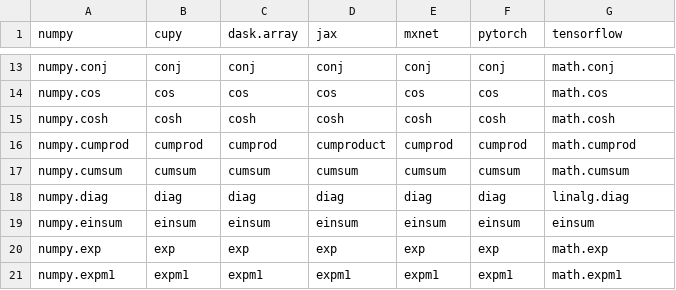
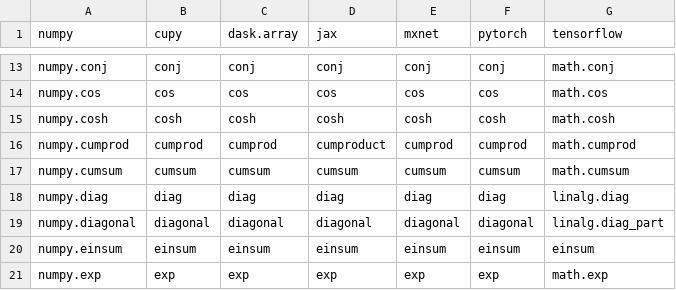
Before and after one commit to data-apis/array-api-comparison, a CSV file: data/intersection.csv, drawn as a sheet; only a part is shown, gaps mark what is left out; the shorter side is filled out with more unchanged rows; the diff names each change by its address in the sheet, - before the commit and + after, or states it on an @@ line.

Commit message:
Regenerate data and docs

```diff
--- a/data/intersection.csv
+++ b/data/intersection.csv
+row 19: numpy.diagonal | diagonal | diagonal | diagonal | diagonal | diagonal | linalg.diag_part
```
Also changed, not shown: data/common_apis.csv, data/complement.csv, 12 other files.
